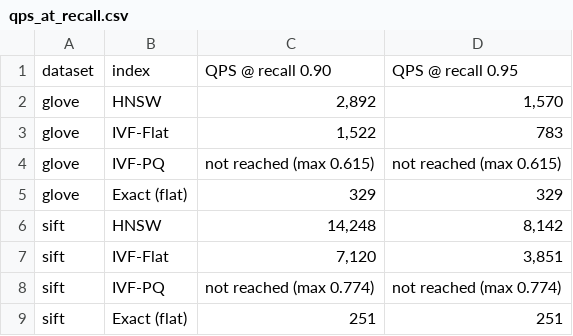
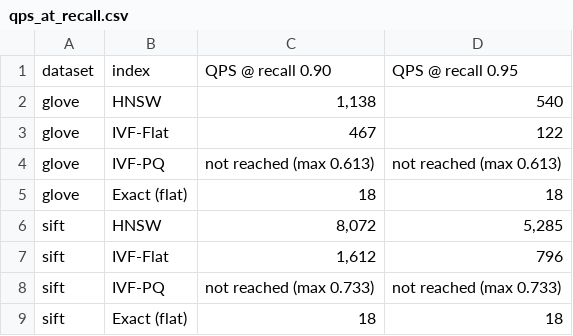
Before and after one commit to sri-harini-m-IIITH-assignments/M26CS4.406-Assignment-3, a CSV file: results/tables/qps_at_recall.csv, drawn as a sheet.

```diff
--- a/results/tables/qps_at_recall.csv
+++ b/results/tables/qps_at_recall.csv
@@ -1,9 +1,9 @@
 dataset,index,QPS @ recall 0.90,QPS @ recall 0.95
-glove,HNSW,"2,892","1,570"
-glove,IVF-Flat,"1,522",783
-glove,IVF-PQ,not reached (max 0.615),not reached (max 0.615)
-glove,Exact (flat),329,329
-sift,HNSW,"14,248","8,142"
-sift,IVF-Flat,"7,120","3,851"
-sift,IVF-PQ,not reached (max 0.774),not reached (max 0.774)
-sift,Exact (flat),251,251
+glove,HNSW,"1,138",540
+glove,IVF-Flat,467,122
+glove,IVF-PQ,not reached (max 0.613),not reached (max 0.613)
+glove,Exact (flat),18,18
+sift,HNSW,"8,072","5,285"
+sift,IVF-Flat,"1,612",796
+sift,IVF-PQ,not reached (max 0.733),not reached (max 0.733)
+sift,Exact (flat),18,18
```
Also changed, not shown: results/tables/cost_at_recall_095.csv, 9 other files.
